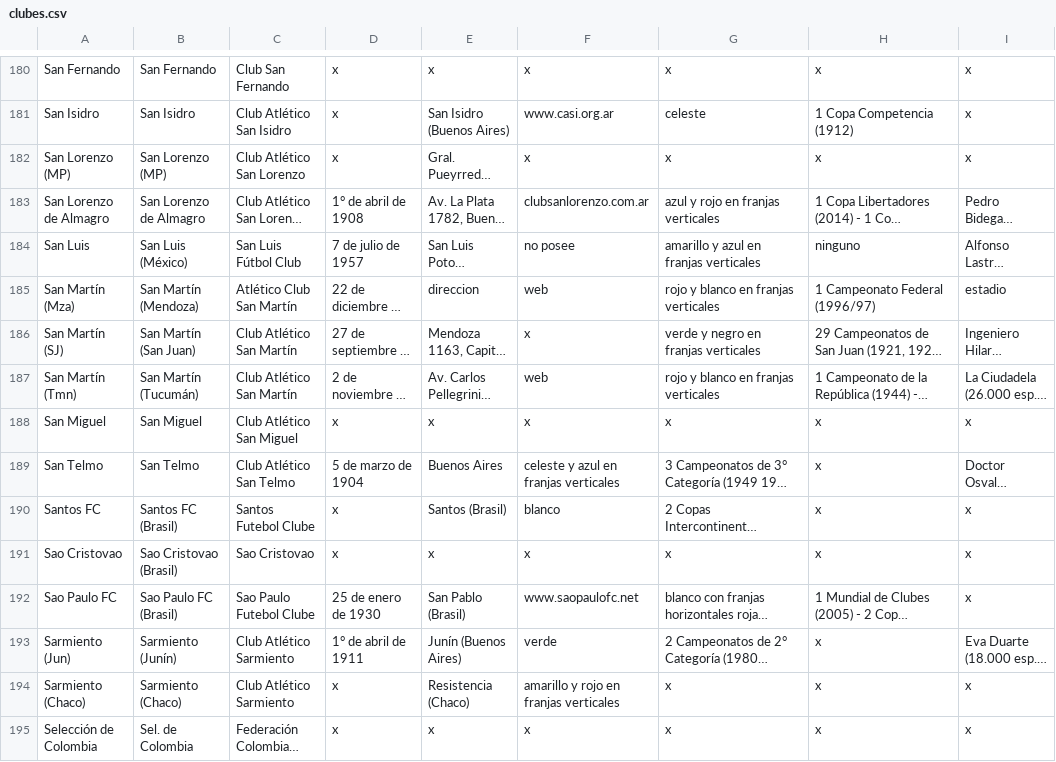
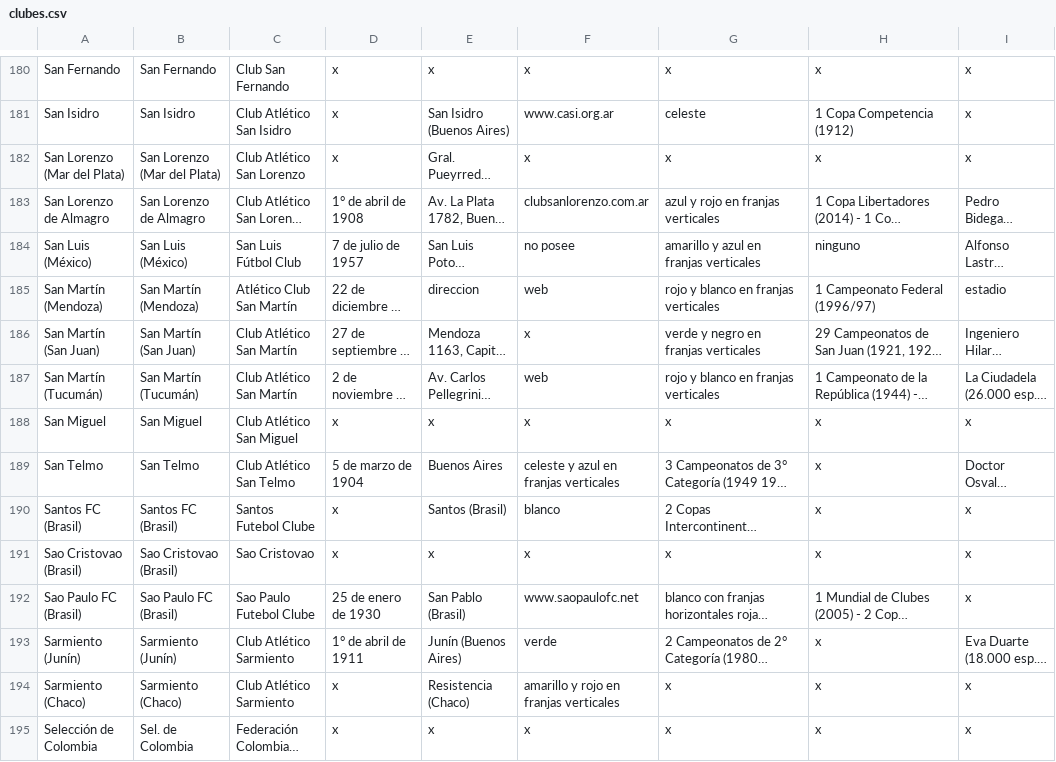
Before and after one commit to globopedia/Lubs, a CSV file: clubes.csv, drawn as a sheet; only a part is shown, gaps mark what is left out; long unchanged cells end in …; the diff covers the shown part only; the diff names each change by its address in the sheet, - before the commit and + after, or states it on an @@ line.

```diff
--- a/clubes.csv
+++ b/clubes.csv
-A182: San Lorenzo (MP)
+A182: San Lorenzo (Mar del Plata)
-B182: San Lorenzo (MP)
+B182: San Lorenzo (Mar del Plata)
-A184: San Luis
+A184: San Luis (México)
-A185: San Martín (Mza)
+A185: San Martín (Mendoza)
-A186: San Martín (SJ)
+A186: San Martín (San Juan)
-A187: San Martín (Tmn)
+A187: San Martín (Tucumán)
-A190: Santos FC
+A190: Santos FC (Brasil)
-A191: Sao Cristovao
+A191: Sao Cristovao (Brasil)
-A192: Sao Paulo FC
+A192: Sao Paulo FC (Brasil)
-A193: Sarmiento (Jun)
+A193: Sarmiento (Junín)
```
Also changed, not shown: 30 edited cells elsewhere in this file.
